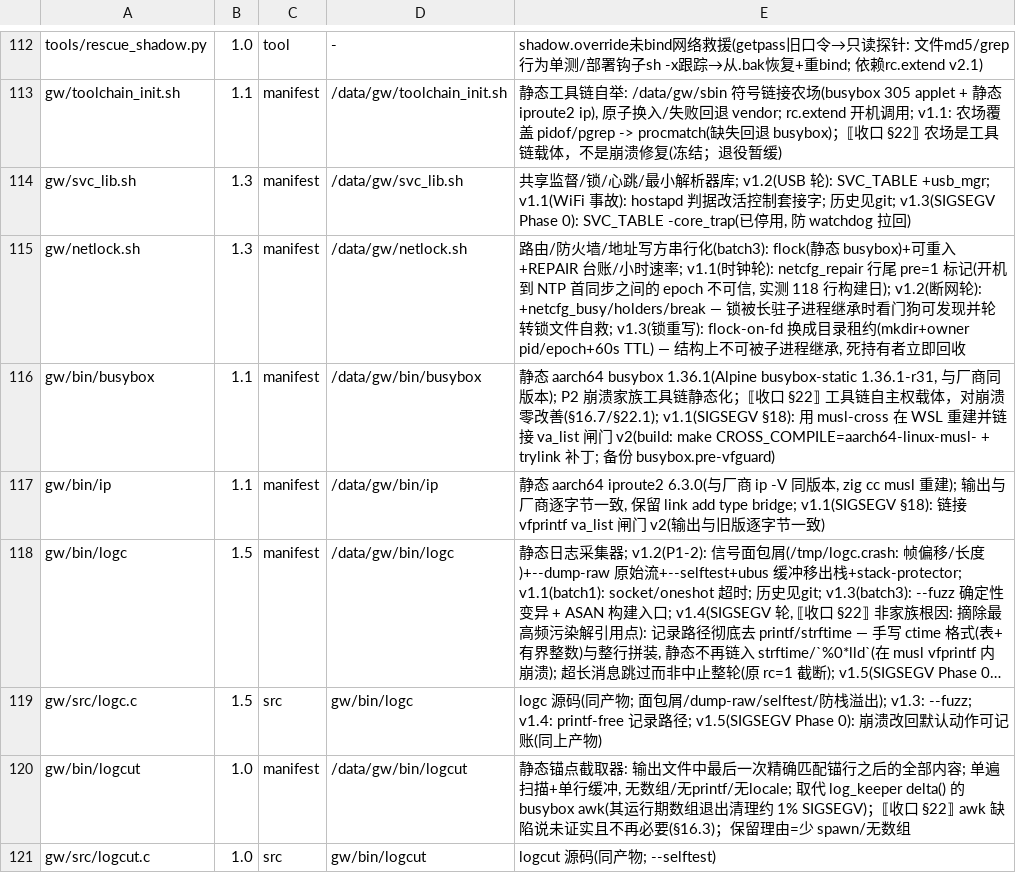
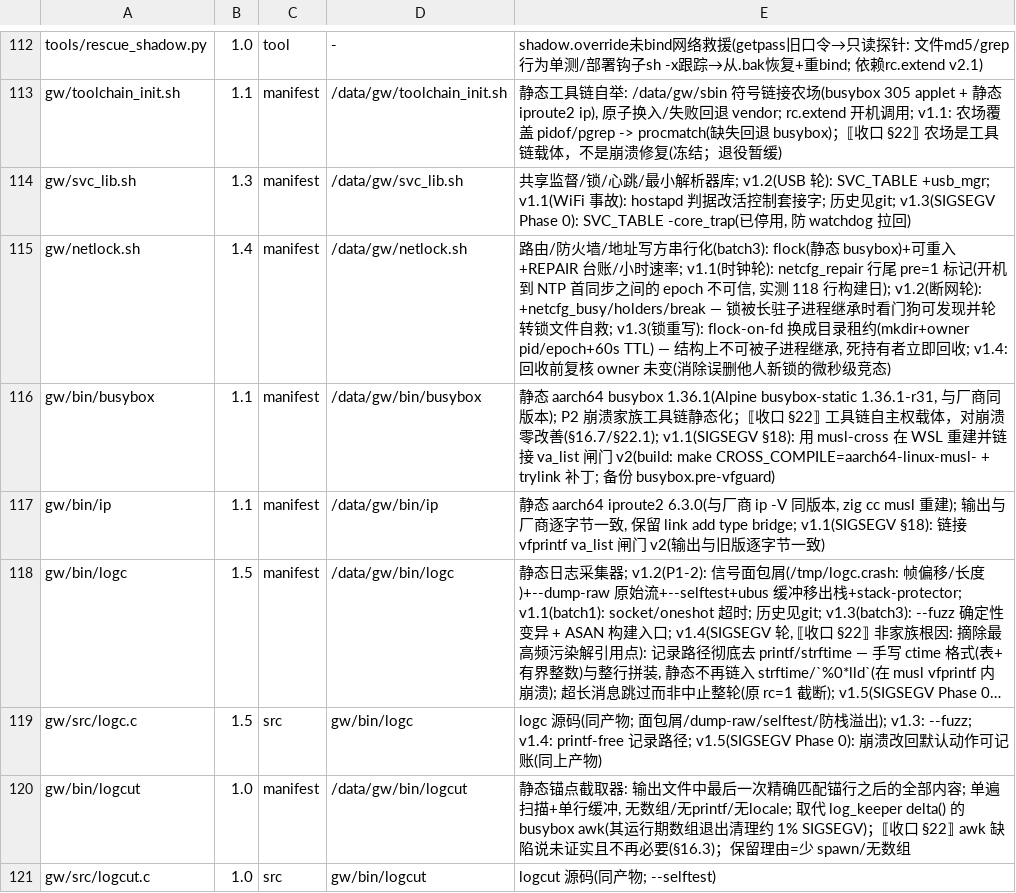
Before and after one commit to chr431/fiberhome-lg6151m, a TSV file: tools/VERSIONS.tsv, drawn as a sheet; only a part is shown, gaps mark what is left out; long unchanged cells end in ….

Commit message:
netlock v1.4: 回收前复核 owner（消除误删他人新锁的微秒级竞态）
v1.3 的回收路径是"读到死 pid/过期租约 -> rm -rf"。若在读到 rm 之间另一个写方刚好
建好了新锁, 这次 rm 会误删它的锁。v1.4 在 rm 之前重读 owner, 只有 pid 未变才删,
否则回到等待循环。

实测(/tmp/test_netlock.sh 复跑): T1 泄漏免疫 FREE、T2 死持有者 0s 回收、
T3 活持有者 3s 超时 rc=1、T4 重取 OK。切换后 wan_agg 零 netcfg 超时, fails=0。

```diff
--- a/tools/VERSIONS.tsv
+++ b/tools/VERSIONS.tsv
@@ -114,3 +114,3 @@ gw/toolchain_init.sh	1.1	manifest	/data/gw/toolchain_init.sh	静态工具链自
 gw/svc_lib.sh	1.3	manifest	/data/gw/svc_lib.sh	共享监督/锁/心跳/最小解析器库; v1.2(USB 轮): SVC_TABLE +usb_mgr; v1.1(WiFi 事故): hostapd 判据改活控制套接字; 历史见git; v1.3(SIGSEGV Phase 0): SVC_TABLE -core_trap(已停用, 防 watchdog 拉回)
-gw/netlock.sh	1.3	manifest	/data/gw/netlock.sh	路由/防火墙/地址写方串行化(batch3): flock(静态 busybox)+可重入+REPAIR 台账/小时速率; v1.1(时钟轮): netcfg_repair 行尾 pre=1 标记(开机到 NTP 首同步之间的 epoch 不可信, 实测 118 行构建日); v1.2(断网轮): +netcfg_busy/holders/break — 锁被长驻子进程继承时看门狗可发现并轮转锁文件自救; v1.3(锁重写): flock-on-fd 换成目录租约(mkdir+owner pid/epoch+60s TTL) — 结构上不可被子进程继承, 死持有者立即回收
+gw/netlock.sh	1.4	manifest	/data/gw/netlock.sh	路由/防火墙/地址写方串行化(batch3): flock(静态 busybox)+可重入+REPAIR 台账/小时速率; v1.1(时钟轮): netcfg_repair 行尾 pre=1 标记(开机到 NTP 首同步之间的 epoch 不可信, 实测 118 行构建日); v1.2(断网轮): +netcfg_busy/holders/break — 锁被长驻子进程继承时看门狗可发现并轮转锁文件自救; v1.3(锁重写): flock-on-fd 换成目录租约(mkdir+owner pid/epoch+60s TTL) — 结构上不可被子进程继承, 死持有者立即回收; v1.4: 回收前复核 owner 未变(消除误删他人新锁的微秒级竞态)
 gw/bin/busybox	1.1	manifest	/data/gw/bin/busybox	静态 aarch64 busybox 1.36.1(Alpine busybox-static 1.36.1-r31, 与厂商同版本); P2 崩溃家族工具链静态化；⟦收口 §22⟧ 工具链自主权载体，对崩溃零改善(§16.7/§22.1); v1.1(SIGSEGV §18): 用 musl-cross 在 WSL 重建并链接 va_list 闸门 v2(build: make CROSS_COMPILE=aarch64-linux-musl- + trylink 补丁; 备份 busybox.pre-vfguard)
```
Also changed, not shown: 2 other files.
